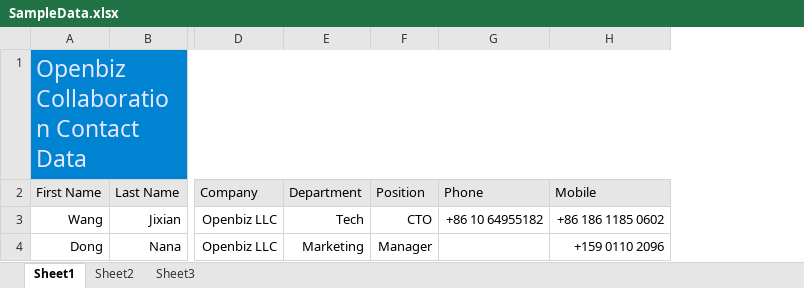
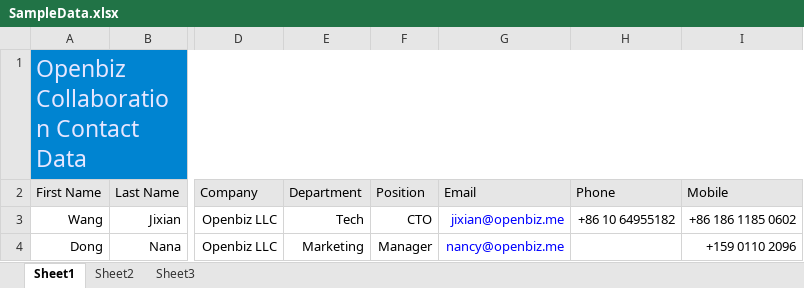
Before and after one commit to irnawansuprapti/openbiz-cubi, an Excel workbook: cubi/modules/contact/resource/sampledata/excel2007/SampleData.xlsx, sheet Sheet1, drawn as a sheet; only a part is shown, gaps mark what is left out; values as stored, in another font and other column widths than the file's, no borders; the diff names each change by its address in the sheet, - before the commit and + after, or states it on an @@ line.

```diff
--- a/cubi/modules/contact/resource/sampledata/excel2007/SampleData.xlsx (sheet Sheet1)
+++ b/cubi/modules/contact/resource/sampledata/excel2007/SampleData.xlsx (sheet Sheet1)
+column G (Email), rows 3-4: jixian@openbiz.me | nancy@openbiz.me
```
Also changed, not shown: 10 other files.
